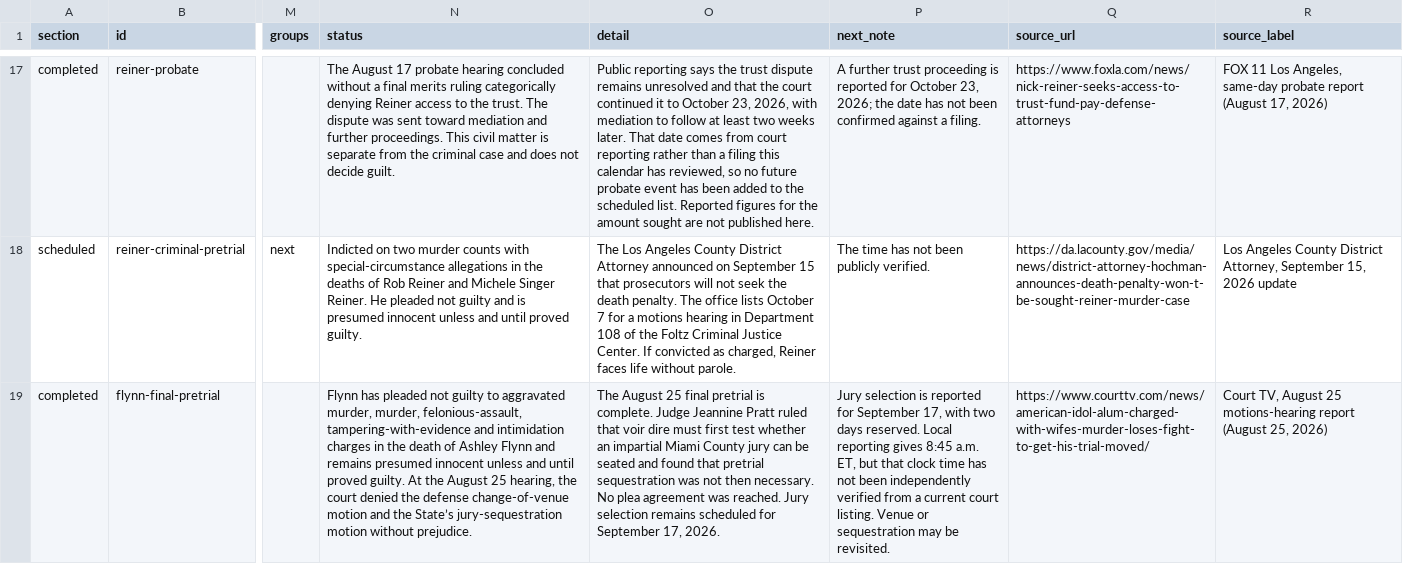
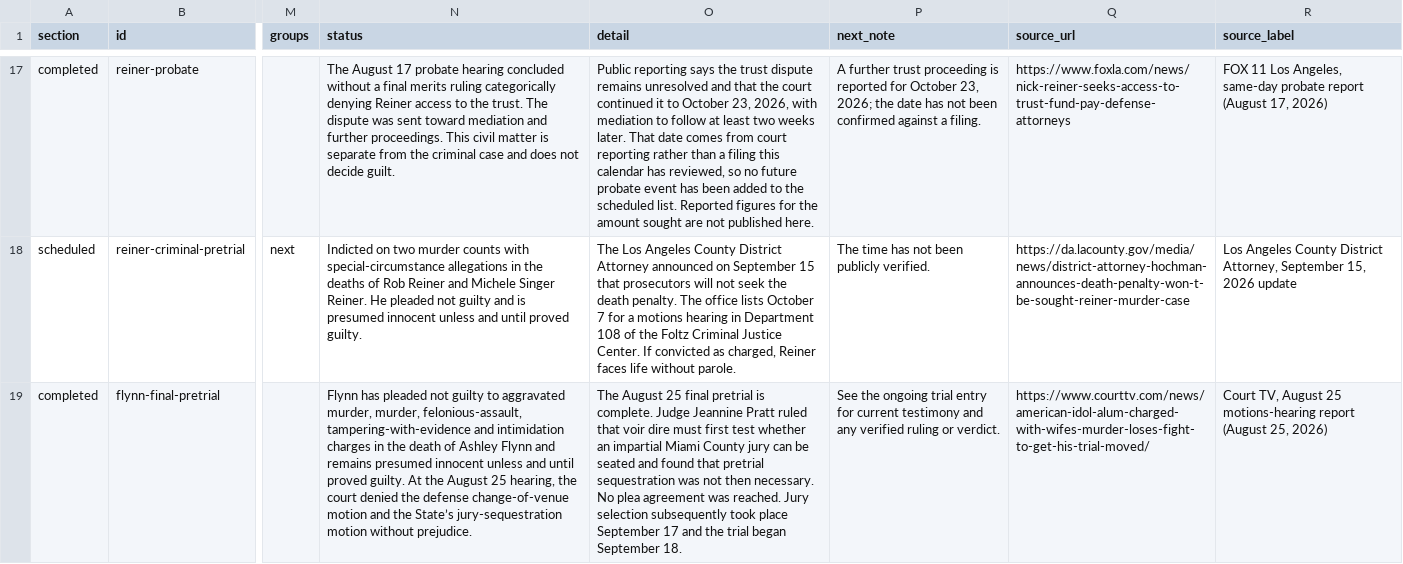
Before and after one commit to cassiancreed/cassiancreed-astro, a TSV file: src/data/court-calendar.tsv, drawn as a sheet; only a part is shown, gaps mark what is left out; the diff covers the shown part only; the diff names each change by its address in the sheet, - before the commit and + after, or states it on an @@ line.

Commit message:
Refresh seven court calendar entries from September 25 source review

```diff
--- a/src/data/court-calendar.tsv
+++ b/src/data/court-calendar.tsv
-O19 (detail): …Jury selection remains scheduled for September 17, 2026.
+O19 (detail): …Jury selection subsequently took place September 17 and the trial began September 18.
-P19 (next_note): Jury selection is reported for September 17, with two days reserved. Local reporting gives 8:45 a.m. ET, but that clock time has not been independently verified from a current court listing. Venue or sequestration may be revisited.
+P19 (next_note): See the ongoing trial entry for current testimony and any verified ruling or verdict.
```
Also changed, not shown: 1 added row and 39 edited cells elsewhere in this file.
